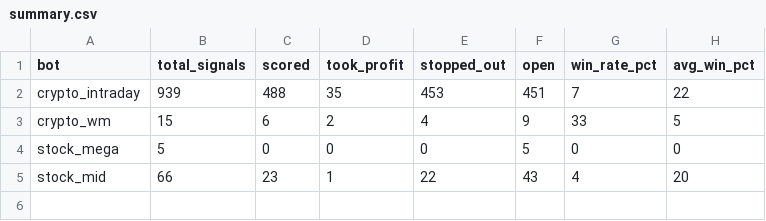
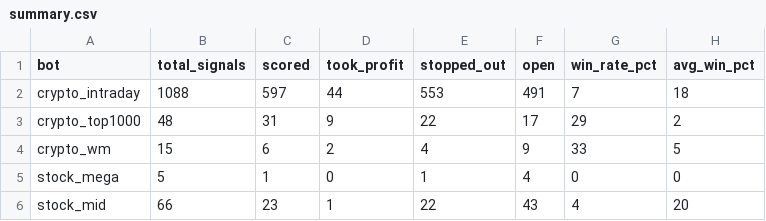
Before and after one commit to am140512623/candle-scanner, a CSV file: summary.csv, drawn as a sheet.

```diff
--- a/summary.csv
+++ b/summary.csv
@@ -1,5 +1,6 @@
 bot,total_signals,scored,took_profit,stopped_out,open,win_rate_pct,avg_win_pct
-crypto_intraday,939,488,35,453,451,7,22
+crypto_intraday,1088,597,44,553,491,7,18
+crypto_top1000,48,31,9,22,17,29,2
 crypto_wm,15,6,2,4,9,33,5
-stock_mega,5,0,0,0,5,0,0
+stock_mega,5,1,0,1,4,0,0
 stock_mid,66,23,1,22,43,4,20
```
Also changed, not shown: 1 other file.
